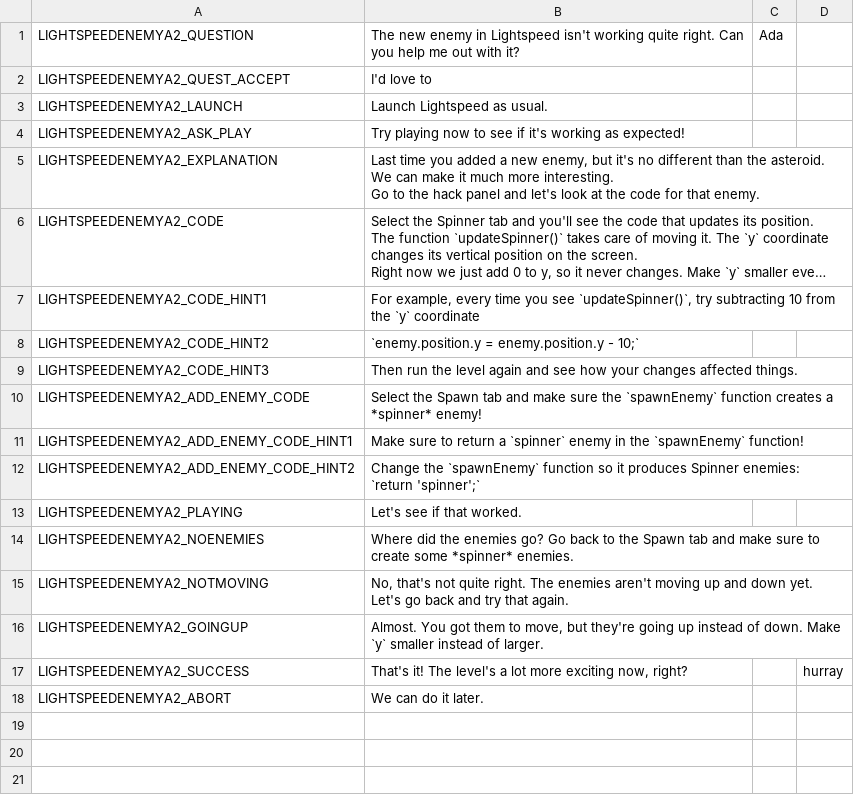
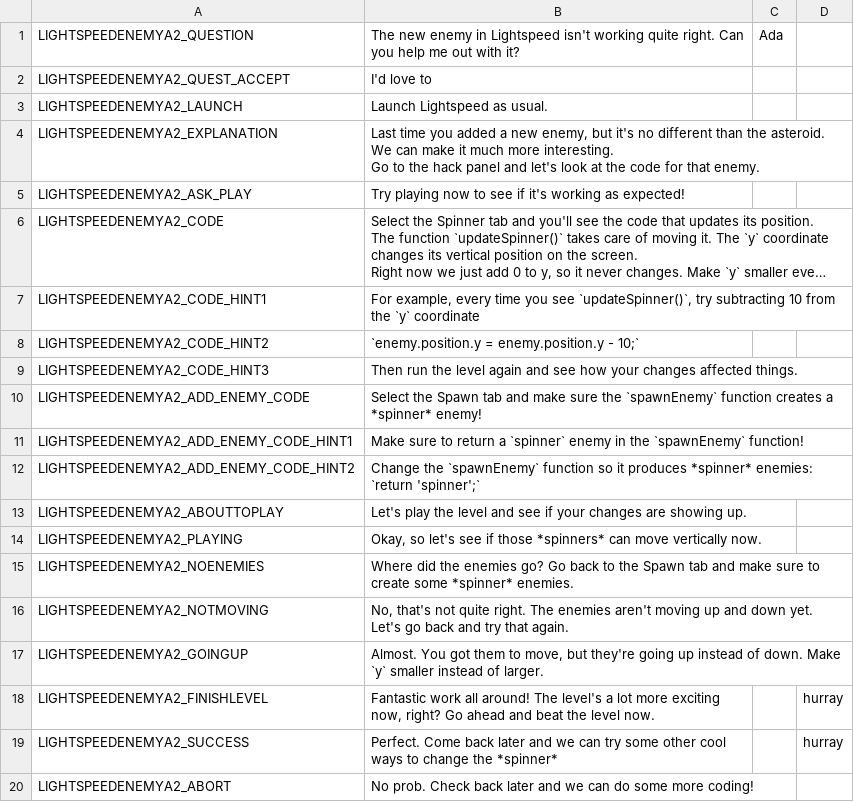
Before and after one commit to endlessm/clubhouse, a CSV file: data/quests_strings/lightspeedenemya2.csv, drawn as a sheet; long unchanged cells end in …; addresses are those after the commit; the diff names each change by its address in the sheet, - before the commit and + after, or states it on an @@ line.

Commit message:
quests: Require beating the level in LightSpeedEnemyA2
https://phabricator.endlessm.com/T25912#693149

```diff
--- a/data/quests_strings/lightspeedenemya2.csv
+++ b/data/quests_strings/lightspeedenemya2.csv
@@ row 5 moved to row 4: LIGHTSPEEDENEMYA2_EXPLANATION @@
-B12: …it produces Spinner enemies: `return…
+B12: …it produces *spinner* enemies: `return…
+row 13: LIGHTSPEEDENEMYA2_ABOUTTOPLAY | Let's play the level and see if your changes are showing up.
-B14: Let's see if that worked.
+B14: Okay, so let's see if those *spinners* can move vertically now.
+row 18: LIGHTSPEEDENEMYA2_FINISHLEVEL | Fantastic work all around! The level's a lot more exciting now, right? Go ahead and beat the level now. |  | hurray
-B19: That's it! The level's a lot more exciting now, right?
+B19: Perfect. Come back later and we can try some other cool ways to change the *spinner*
-B20: We can do it later.
+B20: No prob. Check back later and we can do some more coding!
```
Also changed, not shown: 1 other file.
